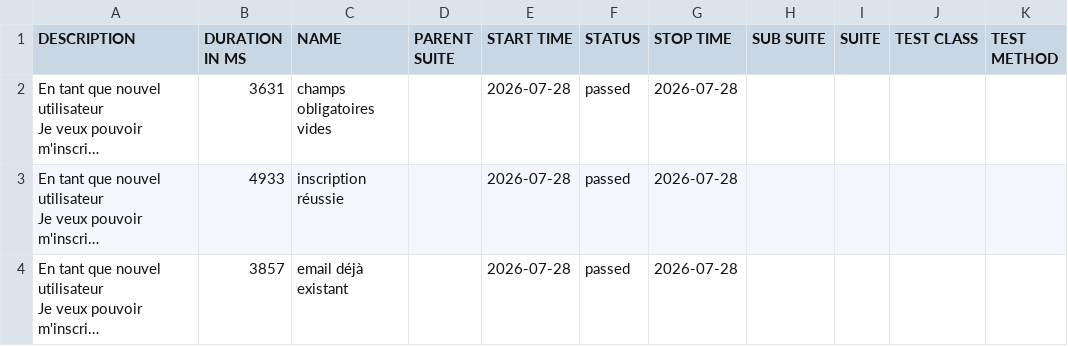
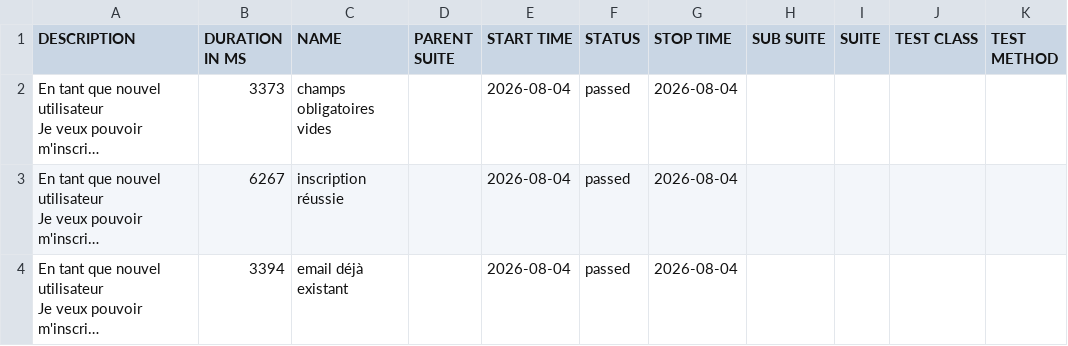
Before and after one commit to amal0744/FormationPlaywrightBDD, a CSV file: data/suites.csv, drawn as a sheet; long unchanged cells end in …; the diff names each change by its address in the sheet, - before the commit and + after, or states it on an @@ line.

```diff
--- a/data/suites.csv
+++ b/data/suites.csv
-B2 (DURATION IN MS): 3631
+B2 (DURATION IN MS): 3373
-E2:E4 (START TIME): 2026-07-28
+E2:E4 (START TIME): 2026-08-04
-G2:G4 (STOP TIME): 2026-07-28
+G2:G4 (STOP TIME): 2026-08-04
-B3 (DURATION IN MS): 4933
+B3 (DURATION IN MS): 6267
-B4 (DURATION IN MS): 3857
+B4 (DURATION IN MS): 3394
```
Also changed, not shown: 29 other files.
